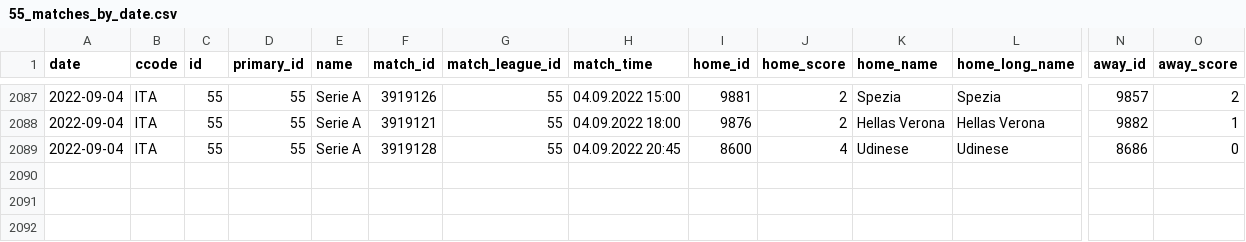
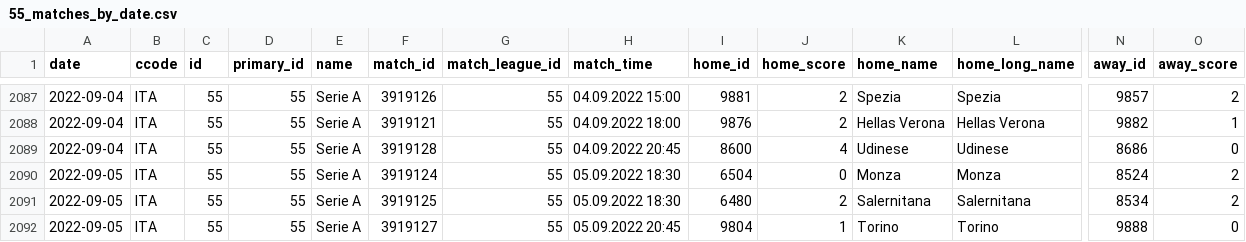
Before and after one commit to JaseZiv/worldfootballR_data, a CSV file: data/fotmob_matches_by_date/55_matches_by_date.csv, drawn as a sheet; only a part is shown, gaps mark what is left out; rows hold the shown columns only; the diff names each change by its address in the sheet, - before the commit and + after, or states it on an @@ line.

Commit message:
updating fotmob matches by date

```diff
--- a/data/fotmob_matches_by_date/55_matches_by_date.csv
+++ b/data/fotmob_matches_by_date/55_matches_by_date.csv
+row 2090: 2022-09-05 | ITA | 55 | 55 | Serie A | 3919124 | 55 | 05.09.2022 18:30 | 6504 | 0 | Monza | Monza | 8524 | 2
+row 2091: 2022-09-05 | ITA | 55 | 55 | Serie A | 3919125 | 55 | 05.09.2022 18:30 | 6480 | 2 | Salernitana | Salernitana | 8534 | 2
+row 2092: 2022-09-05 | ITA | 55 | 55 | Serie A | 3919127 | 55 | 05.09.2022 20:45 | 9804 | 1 | Torino | Torino | 9888 | 0
```
Also changed, not shown: data/fotmob_matches_by_date/87_matches_by_date.csv, 11 other files.
